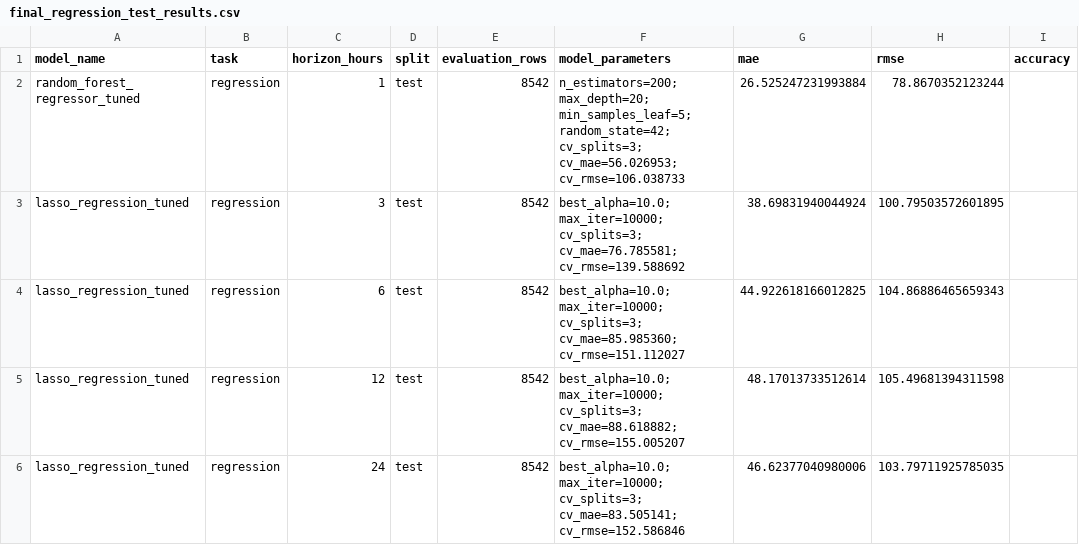
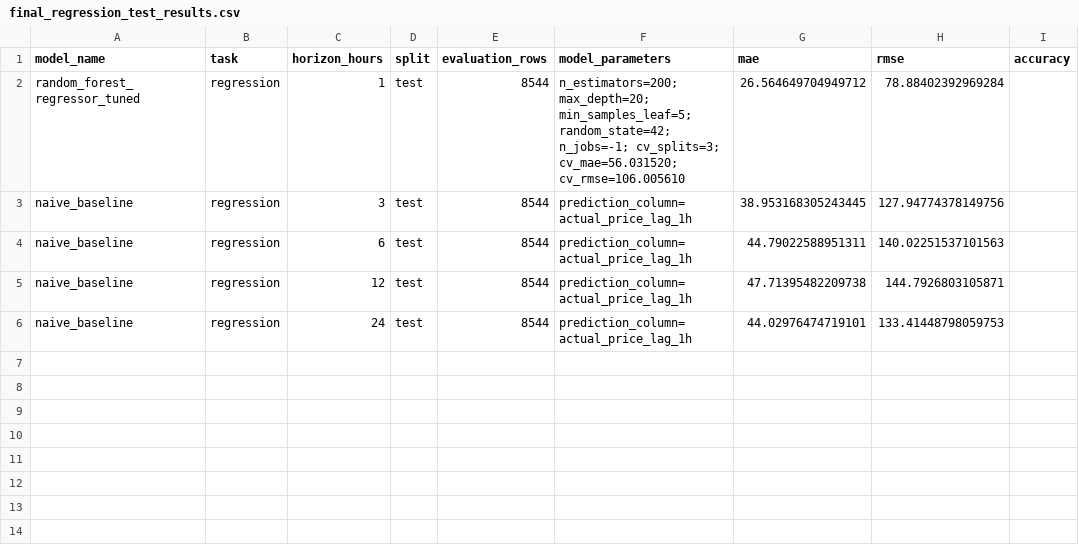
Before and after one commit to jojoakoun/alberta-electricity-price-predictor, a CSV file: reports/final_regression_test_results.csv, drawn as a sheet; only a part is shown; the diff names each change by its address in the sheet, - before the commit and + after, or states it on an @@ line.

Commit message:
fix: compare regression baseline on validation split

```diff
--- a/reports/final_regression_test_results.csv
+++ b/reports/final_regression_test_results.csv
-E2:E6 (evaluation_rows): 8542
+E2:E6 (evaluation_rows): 8544
-F2 (model_parameters): …min_samples_leaf=5; random_state=42; cv_splits=3; cv_mae=56.026953; cv_rmse=106.038733
+F2 (model_parameters): …min_samples_leaf=5; random_state=42; n_jobs=-1; cv_splits=3; cv_mae=56.031520; cv_rmse=106.005610
-G2 (mae): 26.525247231993884
+G2 (mae): 26.564649704949712
-H2 (rmse): 78.8670352123244
+H2 (rmse): 78.88402392969284
-A3:A6 (model_name): lasso_regression_tuned
+A3:A6 (model_name): naive_baseline
-F3 (model_parameters): best_alpha=10.0; max_iter=10000; cv_splits=3; cv_mae=76.785581; cv_rmse=139.588692
+F3 (model_parameters): prediction_column=actual_price_lag_1h
-G3 (mae): 38.69831940044924
+G3 (mae): 38.953168305243445
-H3 (rmse): 100.79503572601895
+H3 (rmse): 127.94774378149756
-F4 (model_parameters): best_alpha=10.0; max_iter=10000; cv_splits=3; cv_mae=85.985360; cv_rmse=151.112027
+F4 (model_parameters): prediction_column=actual_price_lag_1h
-G4 (mae): 44.922618166012825
+G4 (mae): 44.79022588951311
-H4 (rmse): 104.86886465659343
+H4 (rmse): 140.02251537101563
-F5 (model_parameters): best_alpha=10.0; max_iter=10000; cv_splits=3; cv_mae=88.618882; cv_rmse=155.005207
+F5 (model_parameters): prediction_column=actual_price_lag_1h
-G5 (mae): 48.17013733512614
+G5 (mae): 47.71395482209738
-H5 (rmse): 105.49681394311598
+H5 (rmse): 144.7926803105871
-F6 (model_parameters): best_alpha=10.0; max_iter=10000; cv_splits=3; cv_mae=83.505141; cv_rmse=152.586846
+F6 (model_parameters): prediction_column=actual_price_lag_1h
-G6 (mae): 46.62377040980006
+G6 (mae): 44.02976474719101
-H6 (rmse): 103.79711925785035
+H6 (rmse): 133.41448798059753
```
Also changed, not shown: reports/best_regression_model.csv, reports/model_results.csv, 5 other files.
